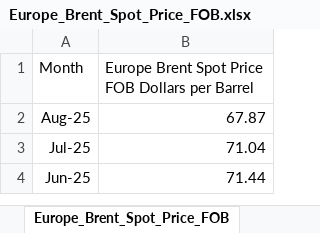
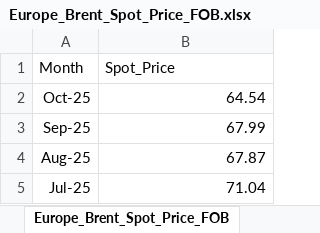
Before and after one commit to abhinavvictor7668/time_series_project, an Excel workbook: Europe_Brent_Spot_Price_FOB.xlsx, sheet Europe_Brent_Spot_Price_FOB, drawn as a sheet; only a part is shown; the shorter side is filled out with more unchanged rows; values as stored, in another font and other column widths than the file's, no borders; the diff names each change by its address in the sheet, - before the commit and + after, or states it on an @@ line.

```diff
--- a/Europe_Brent_Spot_Price_FOB.xlsx (sheet Europe_Brent_Spot_Price_FOB)
+++ b/Europe_Brent_Spot_Price_FOB.xlsx (sheet Europe_Brent_Spot_Price_FOB)
-B1: Europe Brent Spot Price FOB Dollars per Barrel
+B1: Spot_Price
+row 2: Oct-25 | 64.54
+row 3: Sep-25 | 67.99
```
Also changed, not shown: cpi_month.xlsx, merged_data.xlsx, 9 other files.
